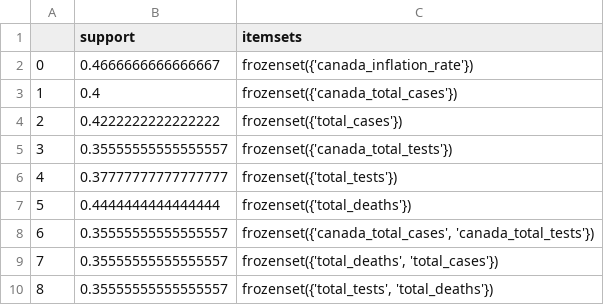
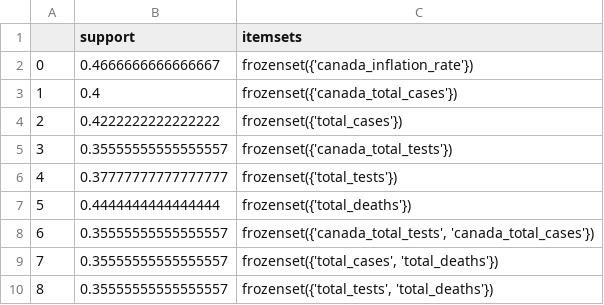
Before and after one commit to Makiato1999/COMP4710-Covid19, a CSV file: Frequent_Pattern_Datasets(2)/Philippine_apriori_frequent_Pattern.csv, drawn as a sheet.

```diff
--- a/Frequent_Pattern_Datasets(2)/Philippine_apriori_frequent_Pattern.csv
+++ b/Frequent_Pattern_Datasets(2)/Philippine_apriori_frequent_Pattern.csv
@@ -7,4 +7,4 @@
 5,0.4444444444444444,frozenset({'total_deaths'})
-6,0.35555555555555557,"frozenset({'canada_total_cases', 'canada_total_tests'})"
-7,0.35555555555555557,"frozenset({'total_deaths', 'total_cases'})"
+6,0.35555555555555557,"frozenset({'canada_total_tests', 'canada_total_cases'})"
+7,0.35555555555555557,"frozenset({'total_cases', 'total_deaths'})"
 8,0.35555555555555557,"frozenset({'total_tests', 'total_deaths'})"
```
Also changed, not shown: Frequent_Pattern_Datasets(2)/France_apriori_frequent_Pattern.csv, Frequent_Pattern_Datasets(2)/France_fp-growth_frequent_Pattern.csv, 32 other files.
